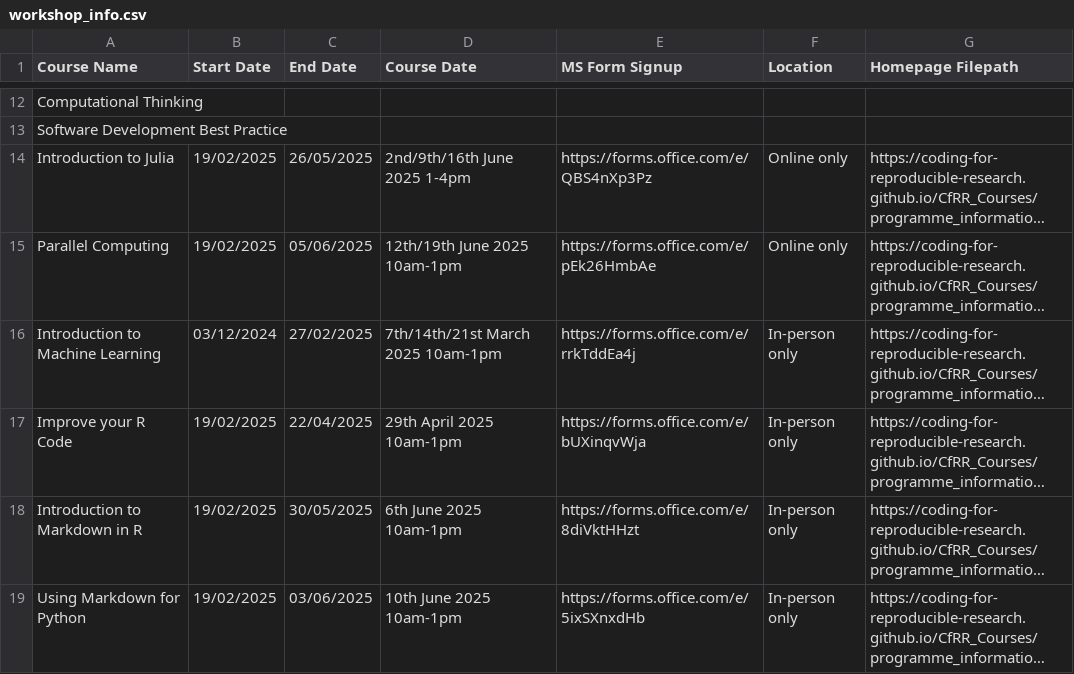
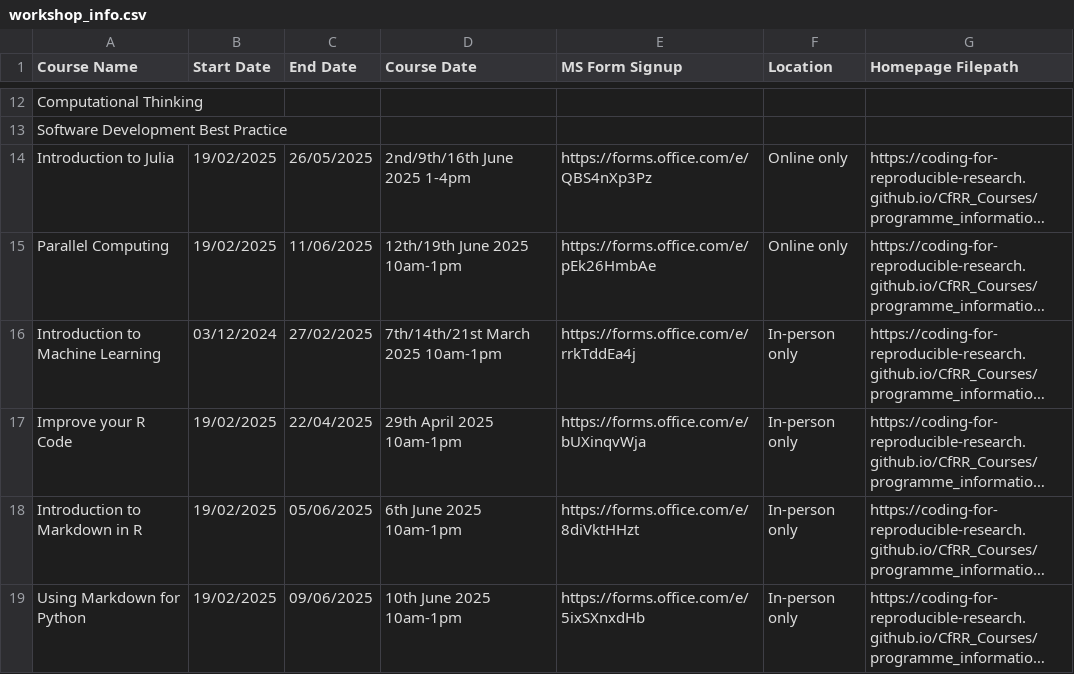
Before and after one commit to coding-for-reproducible-research/CfRR_Courses, a CSV file: data/workshop_info.csv, drawn as a sheet; only a part is shown, gaps mark what is left out; long unchanged cells end in …; the diff names each change by its address in the sheet, - before the commit and + after, or states it on an @@ line.

Commit message:
amend registration closure dates in `workshop_info.csv`

```diff
--- a/data/workshop_info.csv
+++ b/data/workshop_info.csv
-C15 (End Date): 05/06/2025
+C15 (End Date): 11/06/2025
-C18 (End Date): 30/05/2025
+C18 (End Date): 05/06/2025
-C19 (End Date): 03/06/2025
+C19 (End Date): 09/06/2025
```
